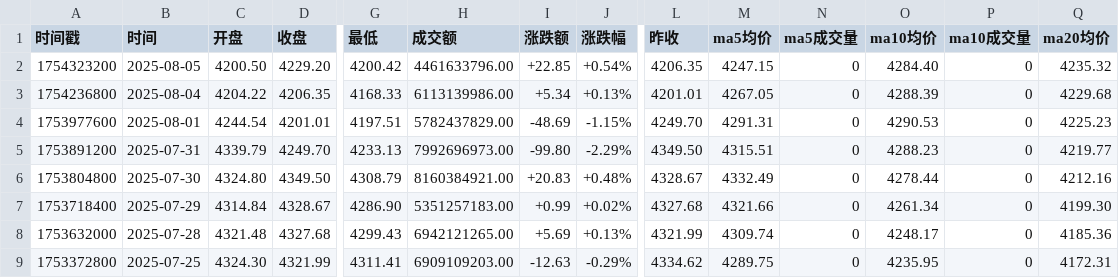
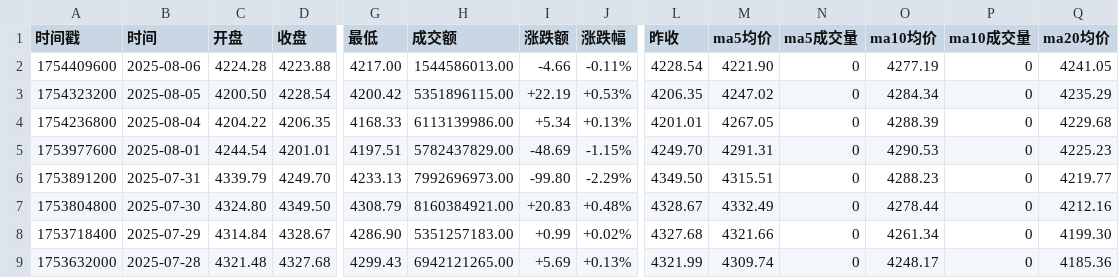
Before and after one commit to cmdSTARMO/market_repo, a CSV file: market_data/红筹指数-HSCCI.csv, drawn as a sheet; only a part is shown, gaps mark what is left out; the shorter side is filled out with more unchanged rows; addresses are those after the commit; rows hold the shown columns only; the diff names each change by its address in the sheet, - before the commit and + after, or states it on an @@ line.

```diff
--- a/market_data/红筹指数-HSCCI.csv
+++ b/market_data/红筹指数-HSCCI.csv
+row 2: 1754409600 | 2025-08-06 | 4224.28 | 4223.88 | 4217.00 | 1544586013.00 | -4.66 | -0.11% | 4228.54 | 4221.90 | 0 | 4277.19 | 0 | 4241.05
-D3 (收盘): 4229.20
+D3 (收盘): 4228.54
-H3 (成交额): 4461633796.00
+H3 (成交额): 5351896115.00
-I3 (涨跌额): +22.85
+I3 (涨跌额): +22.19
-J3 (涨跌幅): +0.54%
+J3 (涨跌幅): +0.53%
-M3 (ma5均价): 4247.15
+M3 (ma5均价): 4247.02
-O3 (ma10均价): 4284.40
+O3 (ma10均价): 4284.34
-Q3 (ma20均价): 4235.32
+Q3 (ma20均价): 4235.29
```
Also changed, not shown: market_data/富时墨西哥-FTMEX.csv, market_data/日经225-N225.csv, 30 other files.
